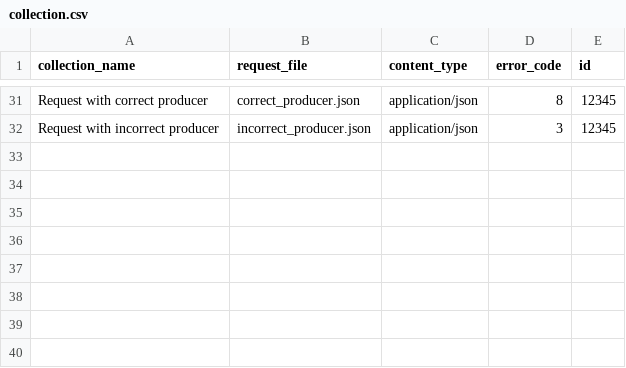
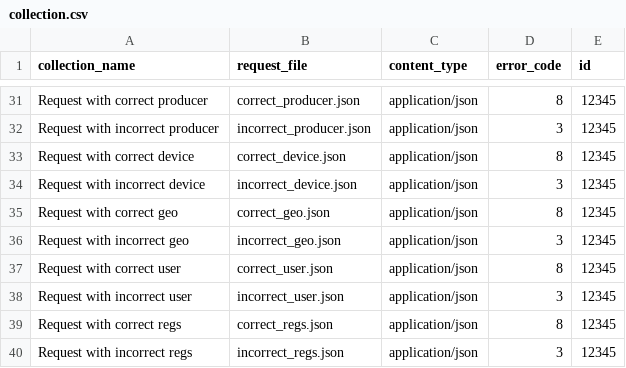
Before and after one commit to bwsw/simple-rtb-exchange, a CSV file: e2e/different_requests/collection.csv, drawn as a sheet; only a part is shown, gaps mark what is left out.

Commit message:
Ticket #2713. Add test cases for device, geo, user, regs.

```diff
--- a/e2e/different_requests/collection.csv
+++ b/e2e/different_requests/collection.csv
@@ -32 +32,9 @@ collection_name,request_file,content_type,error_code,id
 "Request with incorrect producer",incorrect_producer.json,"application/json",3,12345
+"Request with correct device",correct_device.json,"application/json",8,12345
+"Request with incorrect device",incorrect_device.json,"application/json",3,12345
+"Request with correct geo",correct_geo.json,"application/json",8,12345
+"Request with incorrect geo",incorrect_geo.json,"application/json",3,12345
+"Request with correct user",correct_user.json,"application/json",8,12345
+"Request with incorrect user",incorrect_user.json,"application/json",3,12345
+"Request with correct regs",correct_regs.json,"application/json",8,12345
+"Request with incorrect regs",incorrect_regs.json,"application/json",3,12345
```
Also changed, not shown: 8 other files.
